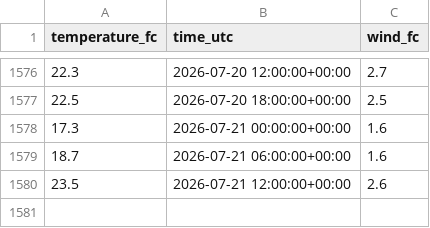
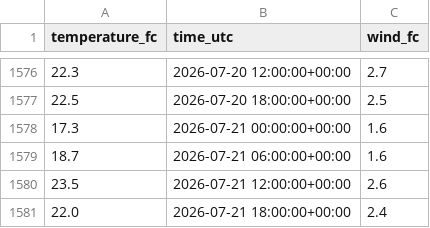
Before and after one commit to NilsJakob/met_weather, a CSV file: forecast.csv, drawn as a sheet; only a part is shown, gaps mark what is left out; the diff names each change by its address in the sheet, - before the commit and + after, or states it on an @@ line.

```diff
--- a/forecast.csv
+++ b/forecast.csv
+row 1581: 22.0 | 2026-07-21 18:00:00+00:00 | 2.4
```
Also changed, not shown: observations.csv.
